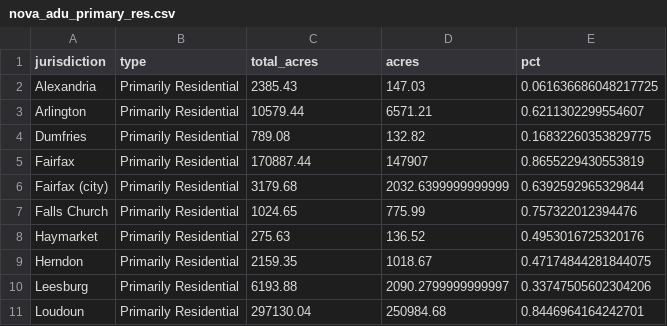
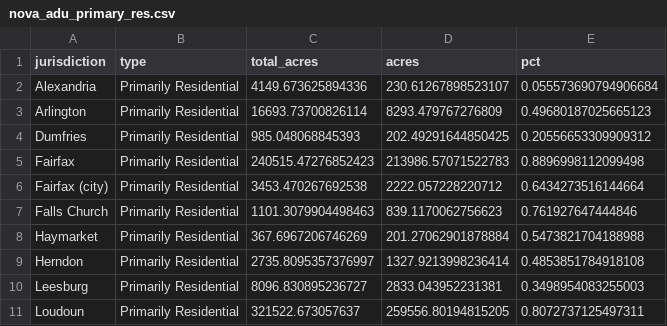
Before and after one commit to housingforwardva/virginiazoningatlas, a CSV file: data/nova/nova_adu_primary_res.csv, drawn as a sheet; only a part is shown; the diff covers the shown part only.

```diff
--- a/data/nova/nova_adu_primary_res.csv
+++ b/data/nova/nova_adu_primary_res.csv
@@ -1,11 +1,11 @@
 jurisdiction,type,total_acres,acres,pct
-Alexandria,Primarily Residential,2385.43,147.03,0.061636686048217725
-Arlington,Primarily Residential,10579.44,6571.21,0.6211302299554607
-Dumfries,Primarily Residential,789.08,132.82,0.16832260353829775
-Fairfax,Primarily Residential,170887.44,147907,0.8655229430553819
-Fairfax (city),Primarily Residential,3179.68,2032.6399999999999,0.6392592965329844
-Falls Church,Primarily Residential,1024.65,775.99,0.757322012394476
-Haymarket,Primarily Residential,275.63,136.52,0.4953016725320176
-Herndon,Primarily Residential,2159.35,1018.67,0.47174844281844075
-Leesburg,Primarily Residential,6193.88,2090.2799999999997,0.33747505602304206
-Loudoun,Primarily Residential,297130.04,250984.68,0.8446964164242701
+Alexandria,Primarily Residential,4149.673625894336,230.61267898523107,0.055573690794906684
+Arlington,Primarily Residential,16693.73700826114,8293.479767276809,0.49680187025665123
+Dumfries,Primarily Residential,985.048068845393,202.49291644850425,0.20556653309909312
+Fairfax,Primarily Residential,240515.47276852423,213986.57071522783,0.8896998112099498
+Fairfax (city),Primarily Residential,3453.470267692538,2222.057228220712,0.6434273516144664
+Falls Church,Primarily Residential,1101.3079904498463,839.1170062756623,0.761927647444846
+Haymarket,Primarily Residential,367.6967206746269,201.27062901878884,0.5473821704188988
+Herndon,Primarily Residential,2735.8095357376997,1327.9213998236414,0.4853851784918108
+Leesburg,Primarily Residential,8096.830895236727,2833.043952231381,0.3498954083255003
+Loudoun,Primarily Residential,321522.673057637,259556.80194815205,0.8072737125497311
```
Also changed, not shown: 12 edited cells elsewhere in this file, data/nova/nova_adu.csv, data/nova/nova_byright_4plus.csv, 16 other files.
